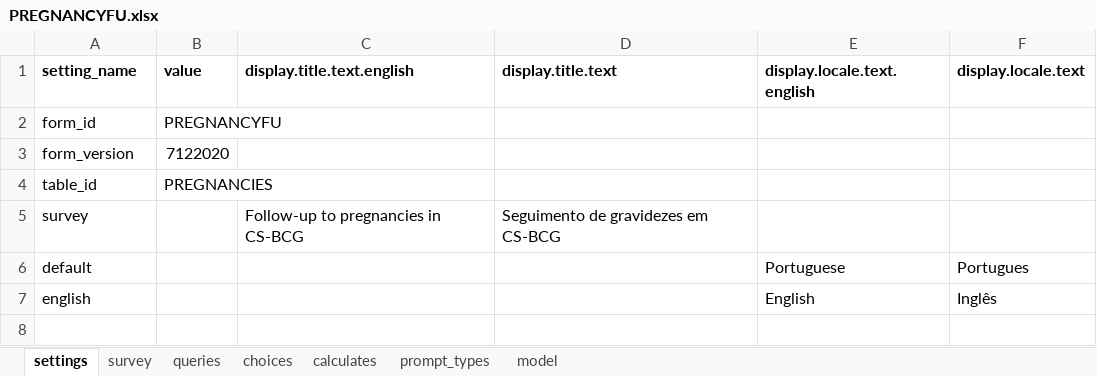
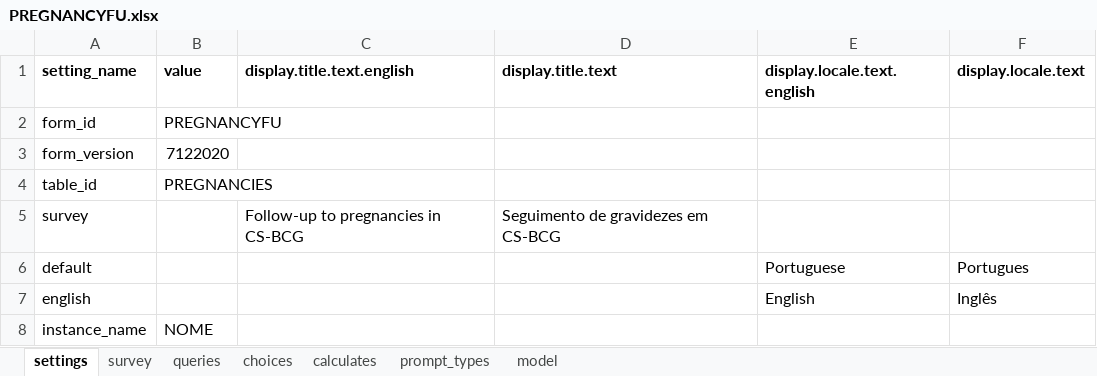
Before and after one commit to BandimHealthProject/Equipa, an Excel workbook: app/config/tables/PREGNANCIES/Forms/PREGNANCYFU/PREGNANCYFU.xlsx, sheet settings, drawn as a sheet; values as stored, in another font and other column widths than the file's, no borders; the diff names each change by its address in the sheet, - before the commit and + after, or states it on an @@ line.

```diff
--- a/app/config/tables/PREGNANCIES/Forms/PREGNANCYFU/PREGNANCYFU.xlsx (sheet settings)
+++ b/app/config/tables/PREGNANCIES/Forms/PREGNANCYFU/PREGNANCYFU.xlsx (sheet settings)
+row 8: instance_name | NOME
```
Also changed, not shown: sheet model, sheet survey, sheet queries, app/config/tables/CHILDREN/Forms/CHILDFU/CHILDFU.xlsx, app/config/tables/CHILDREN/Forms/CHILDREN/CHILDREN.xlsx, 13 other files.
